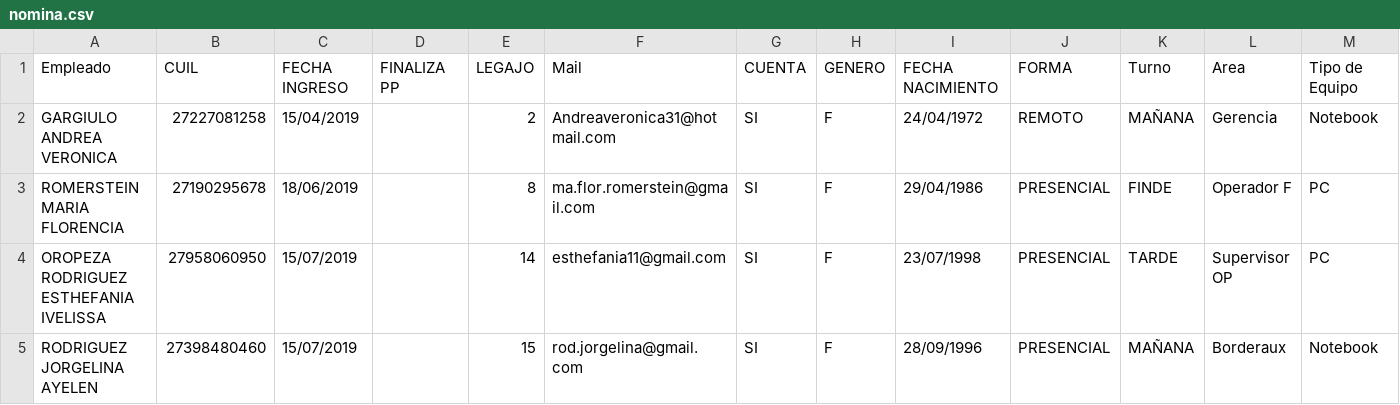
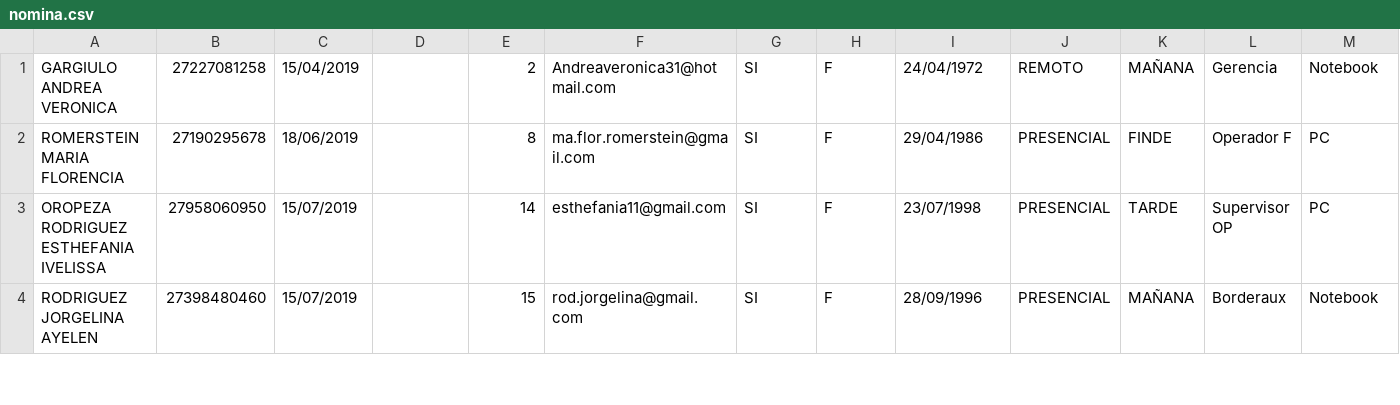
Before and after one commit to embrace23/app_rrhh, a CSV file: src/nomina.csv, drawn as a sheet; only a part is shown; rows hold the shown columns only; the diff names each change by its address in the sheet, - before the commit and + after, or states it on an @@ line.

```diff
--- a/src/nomina.csv
+++ b/src/nomina.csv
-row 1: Empleado | CUIL | FECHA INGRESO | FINALIZA PP | LEGAJO | Mail | CUENTA | GENERO | FECHA NACIMIENTO | FORMA | Turno | Area | Tipo de Equipo
```
Also changed, not shown: 3 other files.
